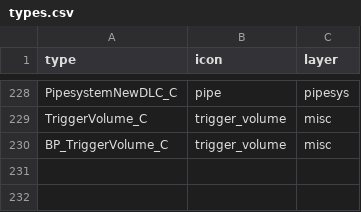
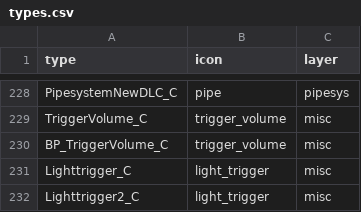
Before and after one commit to joric/supraland, a CSV file: data/types.csv, drawn as a sheet; only a part is shown, gaps mark what is left out; the diff names each change by its address in the sheet, - before the commit and + after, or states it on an @@ line.

```diff
--- a/data/types.csv
+++ b/data/types.csv
+row 231: Lighttrigger_C | light_trigger | misc
+row 232: Lighttrigger2_C | light_trigger | misc
```
Also changed, not shown: 1 other file.
